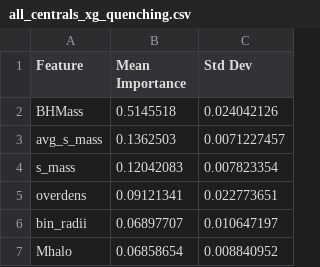
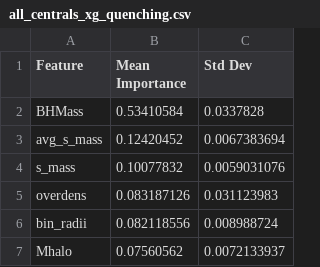
Before and after one commit to bryannemcd/tng_quenching_ml, a CSV file: classification_revised/xg_classification_annuli/xg_classification_outputs/all_centrals_xg_quenching.csv, drawn as a sheet.

```diff
--- a/classification_revised/xg_classification_annuli/xg_classification_outputs/all_centrals_xg_quenching.csv
+++ b/classification_revised/xg_classification_annuli/xg_classification_outputs/all_centrals_xg_quenching.csv
@@ -1,7 +1,7 @@
 Feature,Mean Importance,Std Dev
-BHMass,0.5145518,0.024042126
-avg_s_mass,0.1362503,0.0071227457
-s_mass,0.12042083,0.007823354
-overdens,0.09121341,0.022773651
-bin_radii,0.06897707,0.010647197
-Mhalo,0.06858654,0.008840952
+BHMass,0.53410584,0.0337828
+avg_s_mass,0.12420452,0.0067383694
+s_mass,0.10077832,0.0059031076
+overdens,0.083187126,0.031123983
+bin_radii,0.082118556,0.008988724
+Mhalo,0.07560562,0.0072133937
```
Also changed, not shown: classification_revised/xg_classification_annuli/xg_classification_outputs/hms_xg_quenching.csv, classification_revised/xg_classification_annuli/xg_classification_outputs/lms_xg_quenching.csv, 6 other files.
